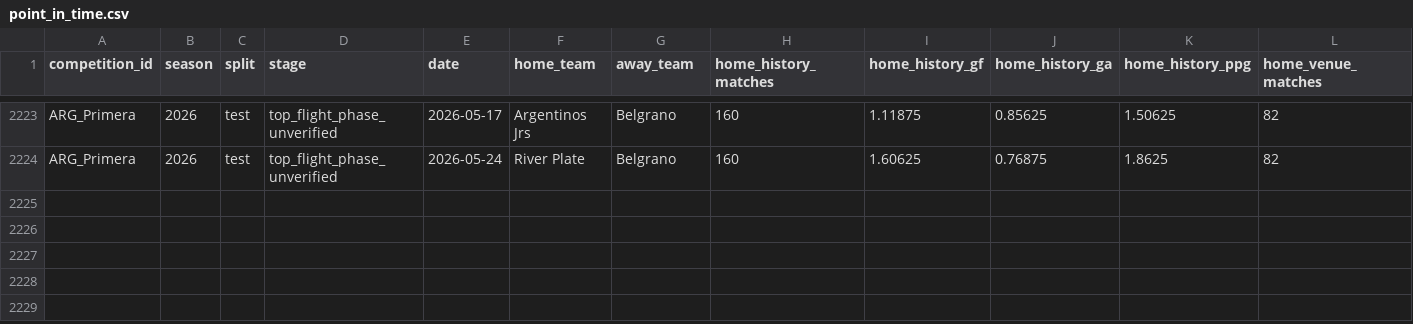
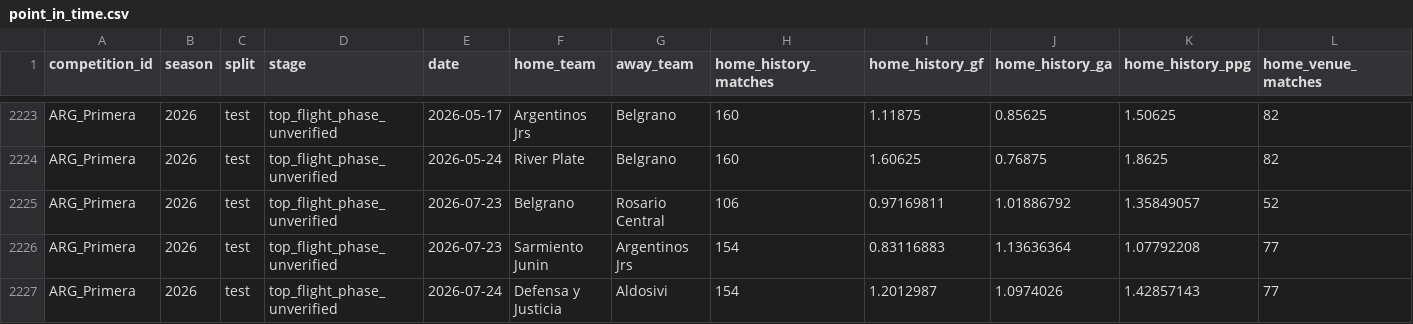
Before and after one commit to FASHI188/FASHI188-football-analysis, a CSV file: football-data/training_datasets/ARG_Primera/point_in_time.csv, drawn as a sheet; only a part is shown, gaps mark what is left out; rows hold the shown columns only; the diff names each change by its address in the sheet, - before the commit and + after, or states it on an @@ line.

```diff
--- a/football-data/training_datasets/ARG_Primera/point_in_time.csv
+++ b/football-data/training_datasets/ARG_Primera/point_in_time.csv
+row 2225: ARG_Primera | 2026 | test | top_flight_phase_unverified | 2026-07-23 | Belgrano | Rosario Central | 106 | 0.97169811 | 1.01886792 | 1.35849057 | 52
+row 2226: ARG_Primera | 2026 | test | top_flight_phase_unverified | 2026-07-23 | Sarmiento Junin | Argentinos Jrs | 154 | 0.83116883 | 1.13636364 | 1.07792208 | 77
+row 2227: ARG_Primera | 2026 | test | top_flight_phase_unverified | 2026-07-24 | Defensa y Justicia | Aldosivi | 154 | 1.2012987 | 1.0974026 | 1.42857143 | 77
```
